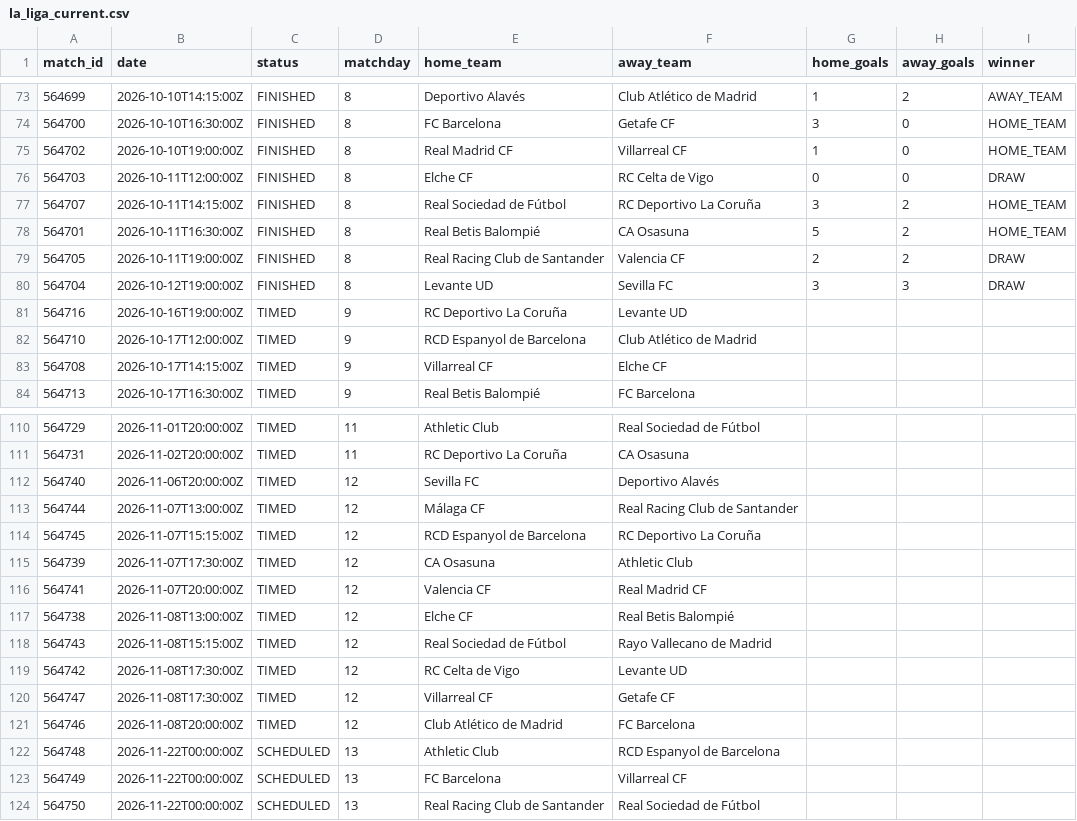
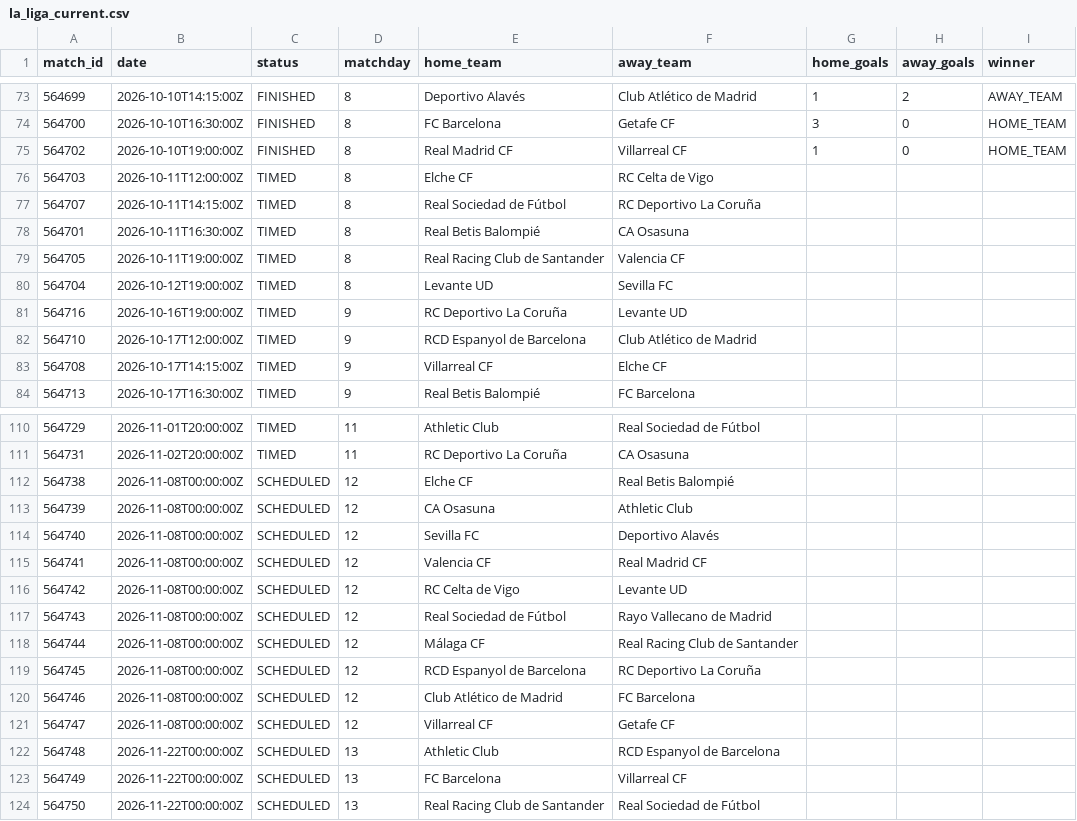
Before and after one commit to kothetsoe11878-bet/analysis-football-bot, a CSV file: data/results/la_liga_current.csv, drawn as a sheet; only a part is shown, gaps mark what is left out.

```diff
--- a/data/results/la_liga_current.csv
+++ b/data/results/la_liga_current.csv
@@ -75,7 +75,7 @@
 564702,2026-10-10T19:00:00Z,FINISHED,8,Real Madrid CF,Villarreal CF,1,0,HOME_TEAM
-564703,2026-10-11T12:00:00Z,FINISHED,8,Elche CF,RC Celta de Vigo,0,0,DRAW
-564707,2026-10-11T14:15:00Z,FINISHED,8,Real Sociedad de Fútbol,RC Deportivo La Coruña,3,2,HOME_TEAM
-564701,2026-10-11T16:30:00Z,FINISHED,8,Real Betis Balompié,CA Osasuna,5,2,HOME_TEAM
-564705,2026-10-11T19:00:00Z,FINISHED,8,Real Racing Club de Santander,Valencia CF,2,2,DRAW
-564704,2026-10-12T19:00:00Z,FINISHED,8,Levante UD,Sevilla FC,3,3,DRAW
+564703,2026-10-11T12:00:00Z,TIMED,8,Elche CF,RC Celta de Vigo,,,
+564707,2026-10-11T14:15:00Z,TIMED,8,Real Sociedad de Fútbol,RC Deportivo La Coruña,,,
+564701,2026-10-11T16:30:00Z,TIMED,8,Real Betis Balompié,CA Osasuna,,,
+564705,2026-10-11T19:00:00Z,TIMED,8,Real Racing Club de Santander,Valencia CF,,,
+564704,2026-10-12T19:00:00Z,TIMED,8,Levante UD,Sevilla FC,,,
 564716,2026-10-16T19:00:00Z,TIMED,9,RC Deportivo La Coruña,Levante UD,,,
@@ -111,12 +111,12 @@
 564731,2026-11-02T20:00:00Z,TIMED,11,RC Deportivo La Coruña,CA Osasuna,,,
-564740,2026-11-06T20:00:00Z,TIMED,12,Sevilla FC,Deportivo Alavés,,,
-564744,2026-11-07T13:00:00Z,TIMED,12,Málaga CF,Real Racing Club de Santander,,,
-564745,2026-11-07T15:15:00Z,TIMED,12,RCD Espanyol de Barcelona,RC Deportivo La Coruña,,,
-564739,2026-11-07T17:30:00Z,TIMED,12,CA Osasuna,Athletic Club,,,
-564741,2026-11-07T20:00:00Z,TIMED,12,Valencia CF,Real Madrid CF,,,
-564738,2026-11-08T13:00:00Z,TIMED,12,Elche CF,Real Betis Balompié,,,
-564743,2026-11-08T15:15:00Z,TIMED,12,Real Sociedad de Fútbol,Rayo Vallecano de Madrid,,,
-564742,2026-11-08T17:30:00Z,TIMED,12,RC Celta de Vigo,Levante UD,,,
-564747,2026-11-08T17:30:00Z,TIMED,12,Villarreal CF,Getafe CF,,,
-564746,2026-11-08T20:00:00Z,TIMED,12,Club Atlético de Madrid,FC Barcelona,,,
+564738,2026-11-08T00:00:00Z,SCHEDULED,12,Elche CF,Real Betis Balompié,,,
+564739,2026-11-08T00:00:00Z,SCHEDULED,12,CA Osasuna,Athletic Club,,,
+564740,2026-11-08T00:00:00Z,SCHEDULED,12,Sevilla FC,Deportivo Alavés,,,
+564741,2026-11-08T00:00:00Z,SCHEDULED,12,Valencia CF,Real Madrid CF,,,
+564742,2026-11-08T00:00:00Z,SCHEDULED,12,RC Celta de Vigo,Levante UD,,,
+564743,2026-11-08T00:00:00Z,SCHEDULED,12,Real Sociedad de Fútbol,Rayo Vallecano de Madrid,,,
+564744,2026-11-08T00:00:00Z,SCHEDULED,12,Málaga CF,Real Racing Club de Santander,,,
+564745,2026-11-08T00:00:00Z,SCHEDULED,12,RCD Espanyol de Barcelona,RC Deportivo La Coruña,,,
+564746,2026-11-08T00:00:00Z,SCHEDULED,12,Club Atlético de Madrid,FC Barcelona,,,
+564747,2026-11-08T00:00:00Z,SCHEDULED,12,Villarreal CF,Getafe CF,,,
 564748,2026-11-22T00:00:00Z,SCHEDULED,13,Athletic Club,RCD Espanyol de Barcelona,,,
```
